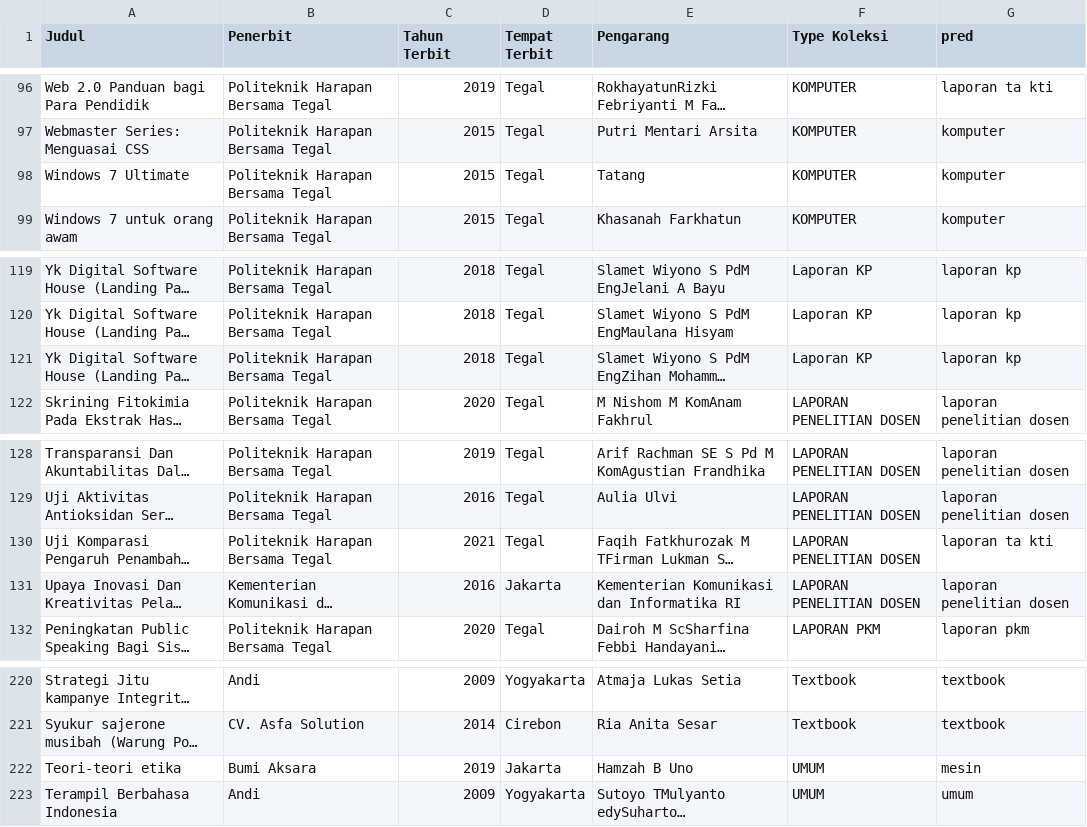
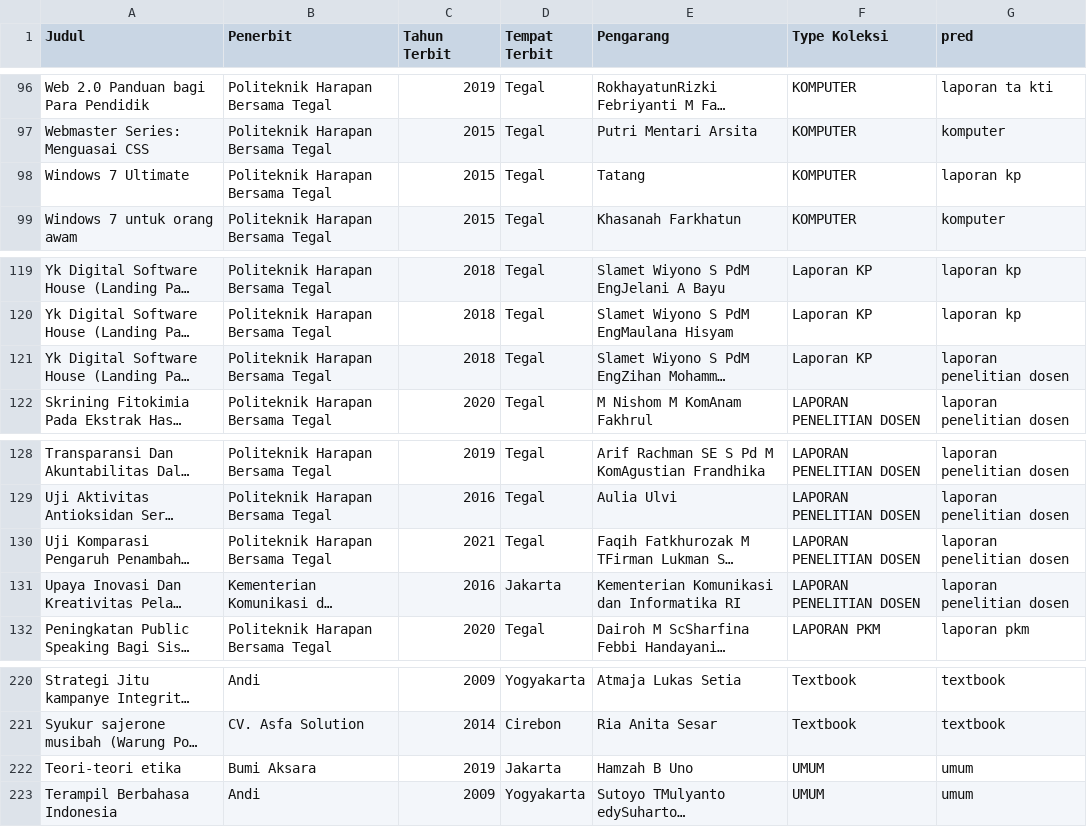
Before and after one commit to hadi-web/Project_TA, a CSV file: model.csv, drawn as a sheet; only a part is shown, gaps mark what is left out; long unchanged cells end in …; the diff covers the shown part only; the diff names each change by its address in the sheet, - before the commit and + after, or states it on an @@ line.

```diff
--- a/model.csv
+++ b/model.csv
-G98 (pred): komputer
+G98 (pred): laporan kp
-G121 (pred): laporan kp
+G121 (pred): laporan penelitian dosen
-G130 (pred): laporan ta kti
+G130 (pred): laporan penelitian dosen
-G222 (pred): mesin
+G222 (pred): umum
```
Also changed, not shown: 6 edited cells elsewhere in this file, 2 other files.
